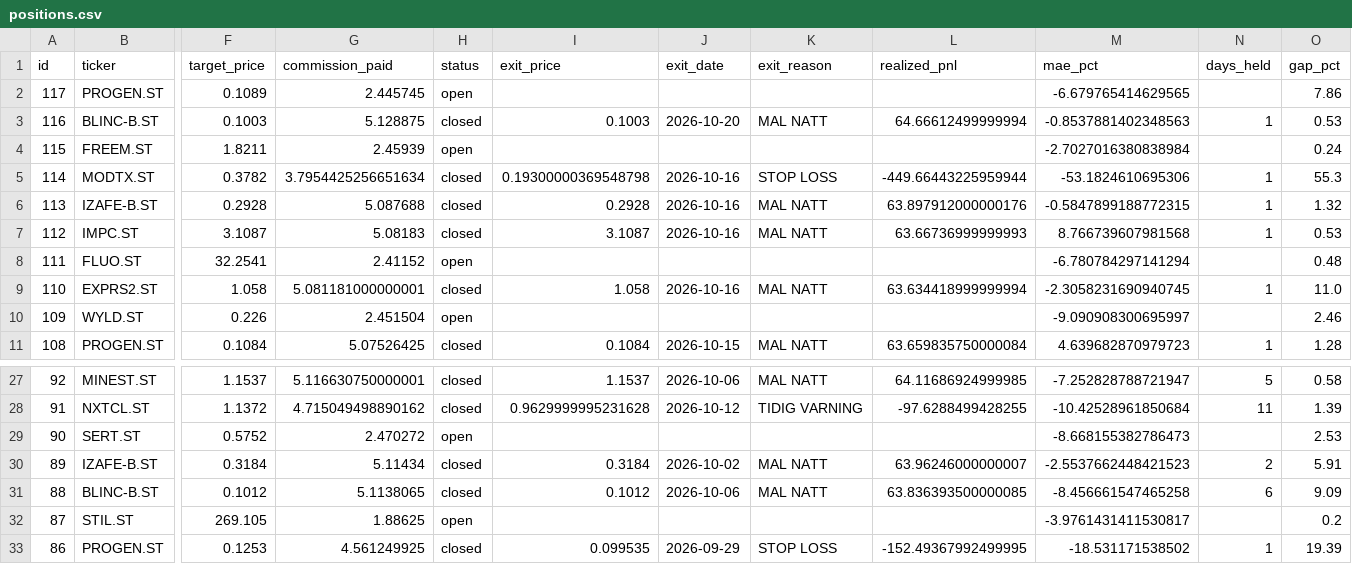
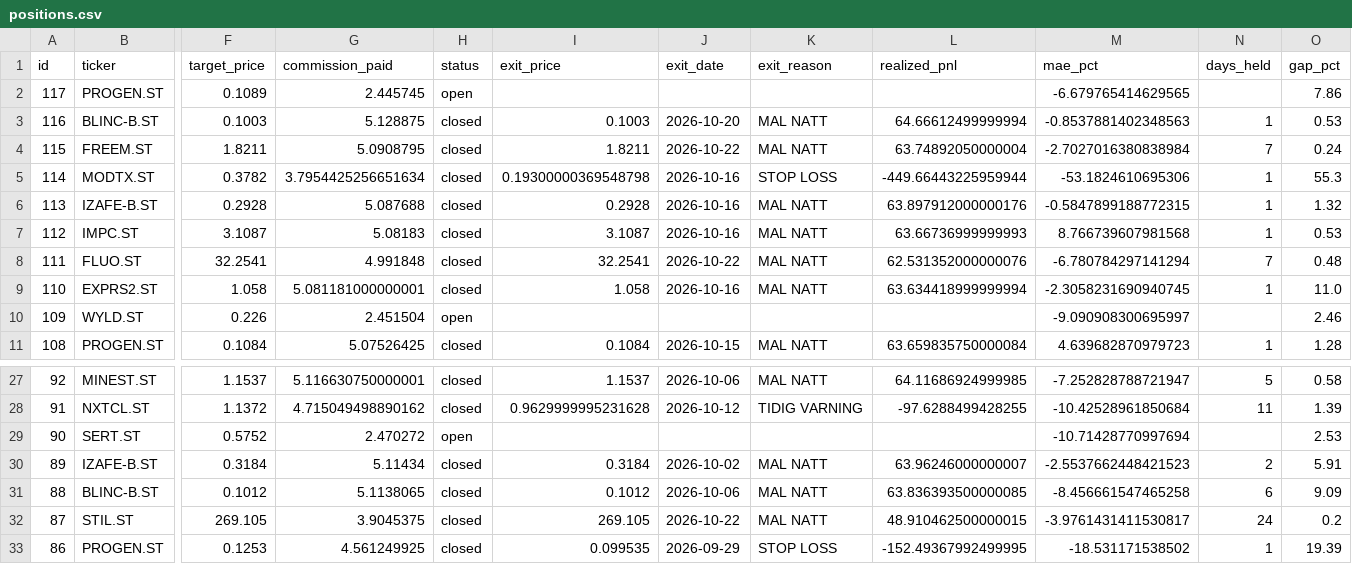
Before and after one commit to benjaminneilan16/small-cap, a CSV file: reports/positions.csv, drawn as a sheet; only a part is shown, gaps mark what is left out; the diff names each change by its address in the sheet, - before the commit and + after, or states it on an @@ line.

```diff
--- a/reports/positions.csv
+++ b/reports/positions.csv
-G4 (commission_paid): 2.45939
+G4 (commission_paid): 5.0908795
-H4 (status): open
+H4 (status): closed
-I4 (exit_price): (empty)
+I4 (exit_price): 1.8211
-J4 (exit_date): (empty)
+J4 (exit_date): 2026-10-22
-K4 (exit_reason): (empty)
+K4 (exit_reason): MAL NATT
-L4 (realized_pnl): (empty)
+L4 (realized_pnl): 63.74892050000004
-N4 (days_held): (empty)
+N4 (days_held): 7
-G8 (commission_paid): 2.41152
+G8 (commission_paid): 4.991848
-H8 (status): open
+H8 (status): closed
-I8 (exit_price): (empty)
+I8 (exit_price): 32.2541
-J8 (exit_date): (empty)
+J8 (exit_date): 2026-10-22
-K8 (exit_reason): (empty)
+K8 (exit_reason): MAL NATT
-L8 (realized_pnl): (empty)
+L8 (realized_pnl): 62.531352000000076
-N8 (days_held): (empty)
+N8 (days_held): 7
-M29 (mae_pct): -8.668155382786473
+M29 (mae_pct): -10.71428770997694
-G32 (commission_paid): 1.88625
+G32 (commission_paid): 3.9045375
-H32 (status): open
+H32 (status): closed
-I32 (exit_price): (empty)
+I32 (exit_price): 269.105
-J32 (exit_date): (empty)
+J32 (exit_date): 2026-10-22
-K32 (exit_reason): (empty)
+K32 (exit_reason): MAL NATT
-L32 (realized_pnl): (empty)
+L32 (realized_pnl): 48.910462500000015
-N32 (days_held): (empty)
+N32 (days_held): 24
```
Also changed, not shown: 3 other files.
